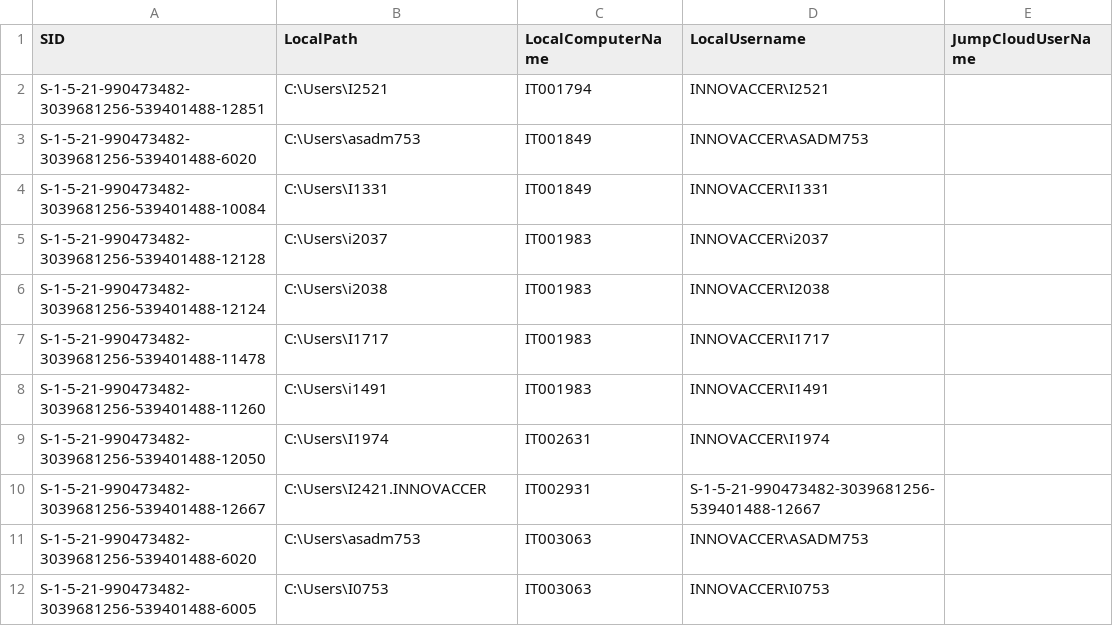
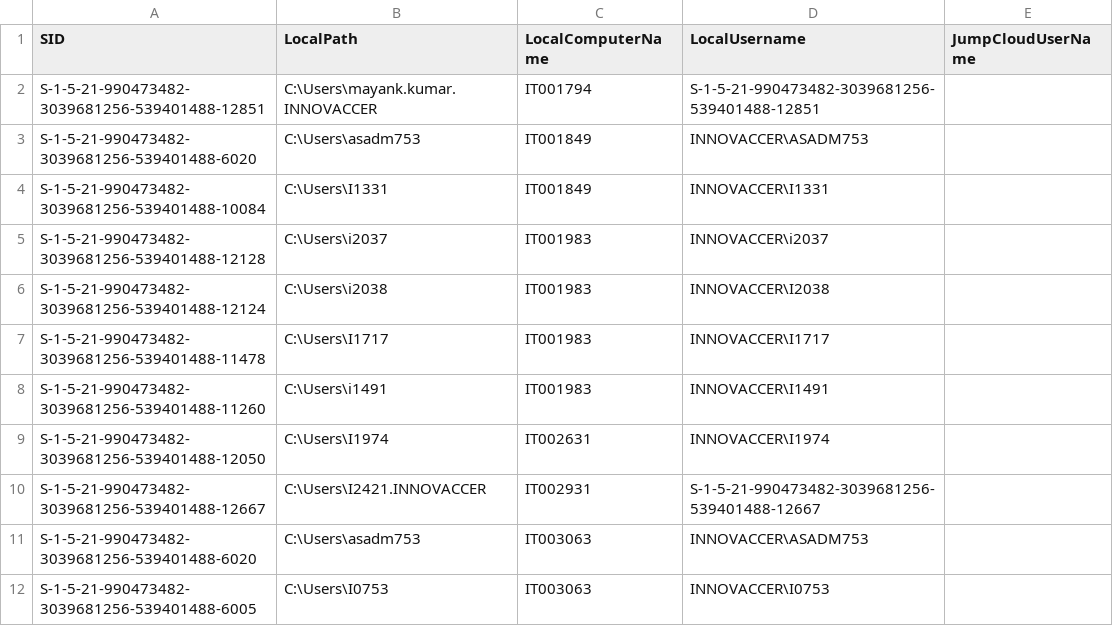
Before and after one commit to savinways/JumpCloud-ADMU-Discovery, a CSV file: jcdiscovery.csv, drawn as a sheet.

Commit message:
CSV Upload

```diff
--- a/jcdiscovery.csv
+++ b/jcdiscovery.csv
@@ -1,3 +1,3 @@
 "SID","LocalPath","LocalComputerName","LocalUsername","JumpCloudUserName"
-"S-1-5-21-990473482-3039681256-539401488-12851","C:\Users\I2521","IT001794","INNOVACCER\I2521",""
+"S-1-5-21-990473482-3039681256-539401488-12851","C:\Users\mayank.kumar.INNOVACCER","IT001794","S-1-5-21-990473482-3039681256-539401488-12851",""
 "S-1-5-21-990473482-3039681256-539401488-6020","C:\Users\asadm753","IT001849","INNOVACCER\ASADM753",""
```
